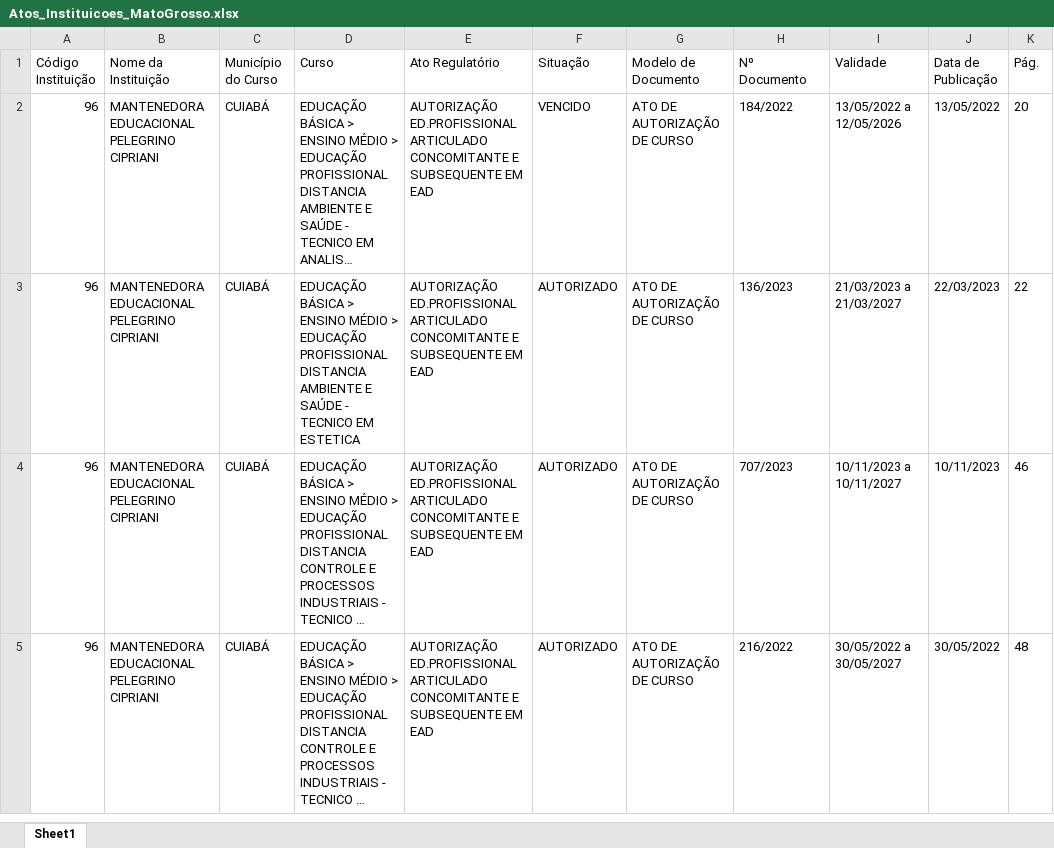
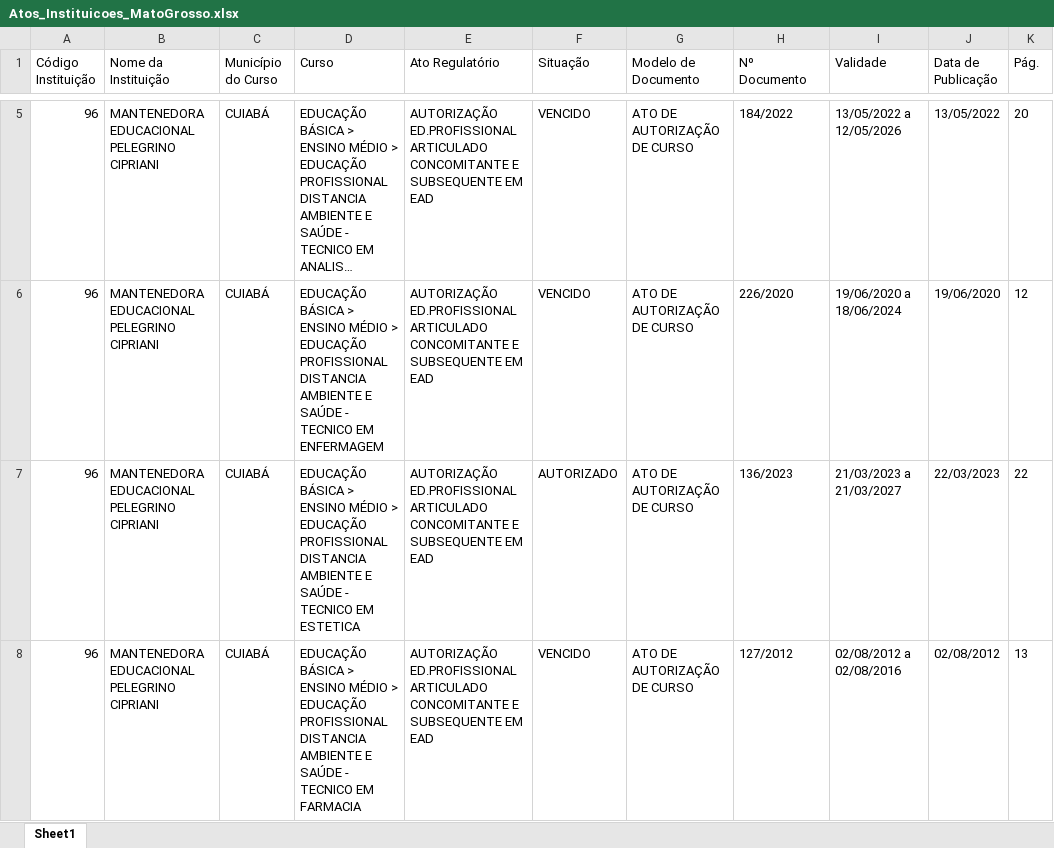
Before and after one commit to joaooliveira-ship-it/bot-atos-seduc, an Excel workbook: Atos_Instituicoes_MatoGrosso.xlsx, sheet Sheet1, drawn as a sheet; only a part is shown, gaps mark what is left out; the shorter side is filled out with more unchanged rows; long unchanged cells end in …; values as stored, in another font and other column widths than the file's, no borders; the diff covers the shown part only; the diff names each change by its address in the sheet, - before the commit and + after, or states it on an @@ line.

```diff
--- a/Atos_Instituicoes_MatoGrosso.xlsx (sheet Sheet1)
+++ b/Atos_Instituicoes_MatoGrosso.xlsx (sheet Sheet1)
+row 6: 96 | MANTENEDORA EDUCACIONAL PELEGRINO CIPRIANI | CUIABÁ | EDUCAÇÃO BÁSICA > ENSINO MÉDIO > EDUCAÇÃO PROFISSIONAL DISTANCIA AMBIENTE E SAÚDE - TECNICO EM ENFERMAGEM | AUTORIZAÇÃO ED.PROFISSIONAL ARTICULADO CONCOMITANTE E SUBSEQUENTE EM EAD | VENCIDO | ATO DE AUTORIZAÇÃO DE CURSO | 226/2020 | 19/06/2020 a 18/06/2024 | 19/06/2020 | 12
+row 8: 96 | MANTENEDORA EDUCACIONAL PELEGRINO CIPRIANI | CUIABÁ | EDUCAÇÃO BÁSICA > ENSINO MÉDIO > EDUCAÇÃO PROFISSIONAL DISTANCIA AMBIENTE E SAÚDE - TECNICO EM FARMACIA | AUTORIZAÇÃO ED.PROFISSIONAL ARTICULADO CONCOMITANTE E SUBSEQUENTE EM EAD | VENCIDO | ATO DE AUTORIZAÇÃO DE CURSO | 127/2012 | 02/08/2012 a 02/08/2016 | 02/08/2012 | 13
```
Also changed, not shown: 14 added rows elsewhere in this sheet.
